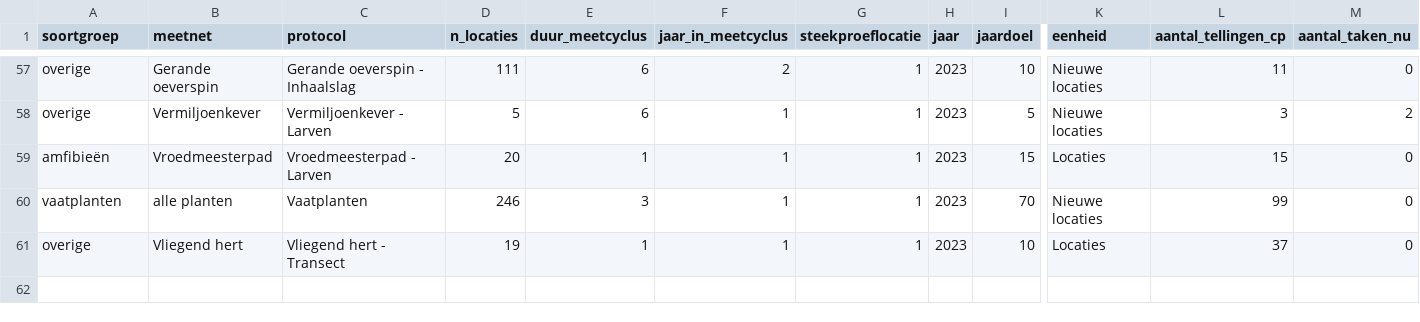
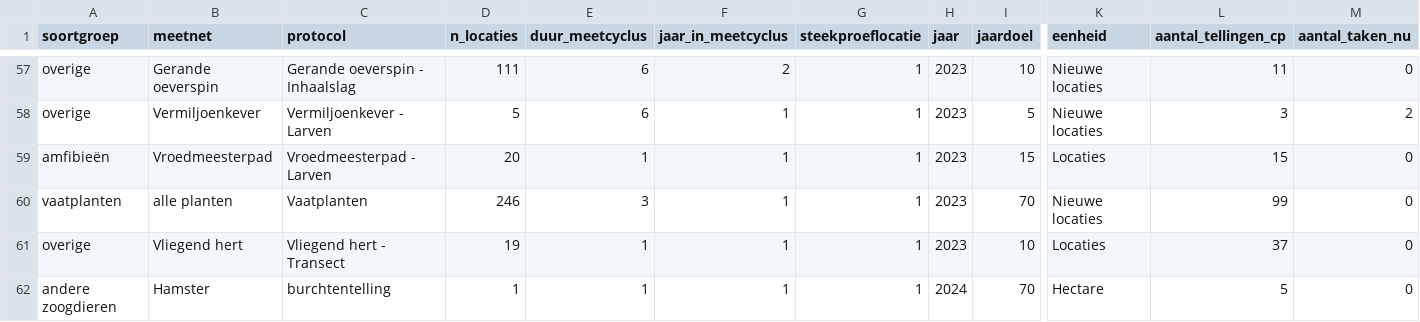
Before and after one commit to inbo/soortenmeetnetten-analysis, a CSV file: evaluation2021/data/overzicht_soorten_buiten_mn.csv, drawn as a sheet; only a part is shown, gaps mark what is left out; rows hold the shown columns only; the diff names each change by its address in the sheet, - before the commit and + after, or states it on an @@ line.

Commit message:
1ste versie meetnetevaluatie 2024

```diff
--- a/evaluation2021/data/overzicht_soorten_buiten_mn.csv
+++ b/evaluation2021/data/overzicht_soorten_buiten_mn.csv
+row 62: andere zoogdieren | Hamster | burchtentelling | 1 | 1 | 1 | 1 | 2024 | 70 | Hectare | 5 | 0
```
Also changed, not shown: 4 other files.
